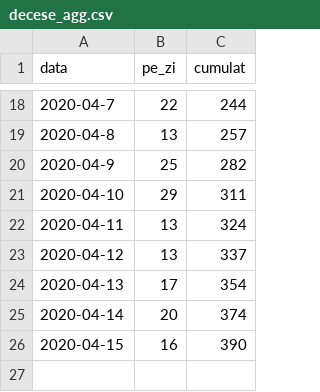
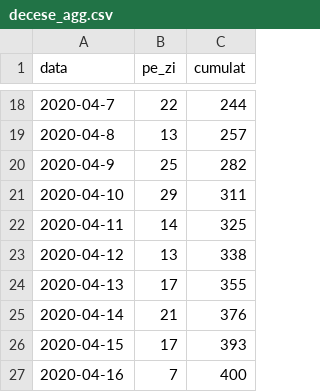
Before and after one commit to sorin-bolos/covid19, a CSV file: decese_agg.csv, drawn as a sheet; only a part is shown, gaps mark what is left out.

```diff
--- a/decese_agg.csv
+++ b/decese_agg.csv
@@ -21,6 +21,7 @@ data,pe_zi,cumulat
 2020-04-10,29,311
-2020-04-11,13,324
-2020-04-12,13,337
-2020-04-13,17,354
-2020-04-14,20,374
-2020-04-15,16,390
+2020-04-11,14,325
+2020-04-12,13,338
+2020-04-13,17,355
+2020-04-14,21,376
+2020-04-15,17,393
+2020-04-16,7,400
```
Also changed, not shown: frontiera.csv, pacienti_agg.csv, 16 other files.
